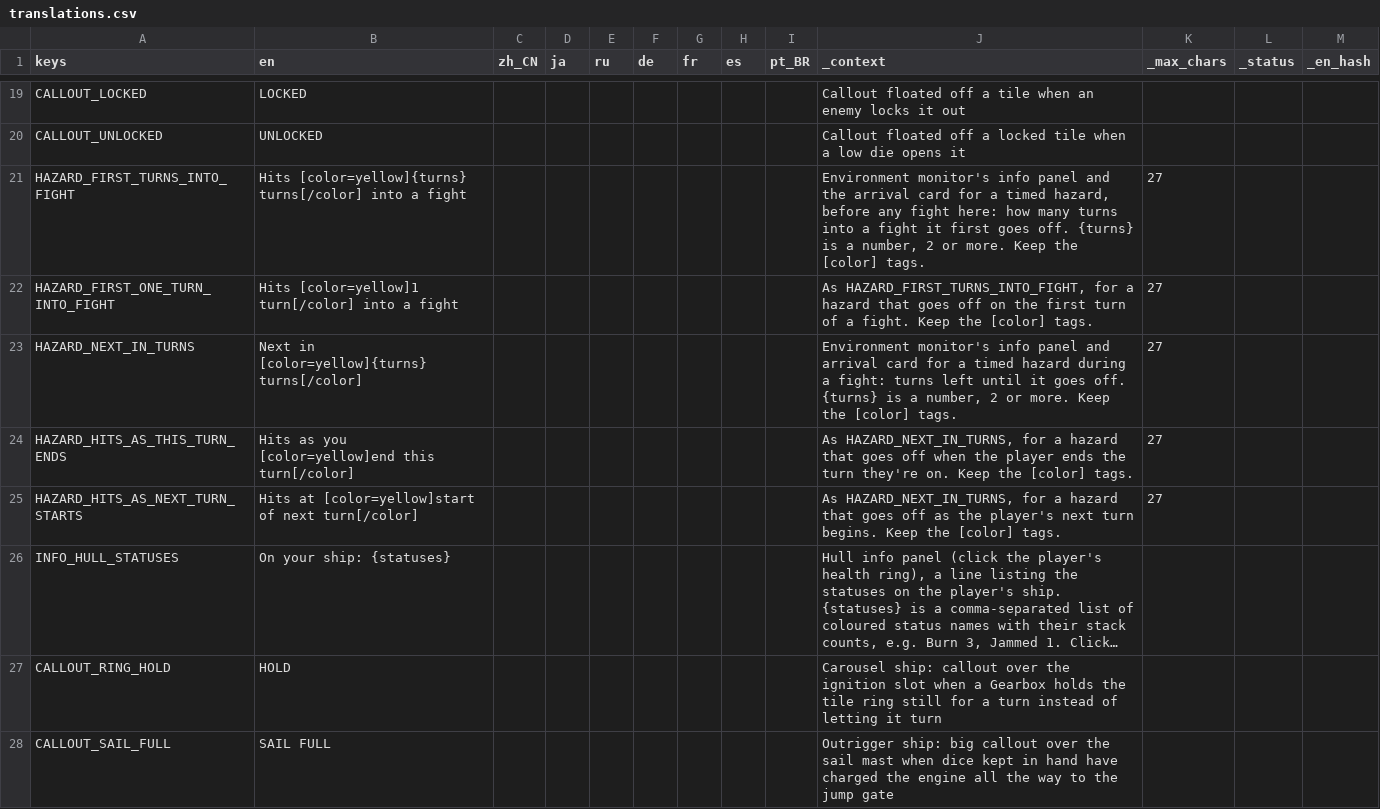
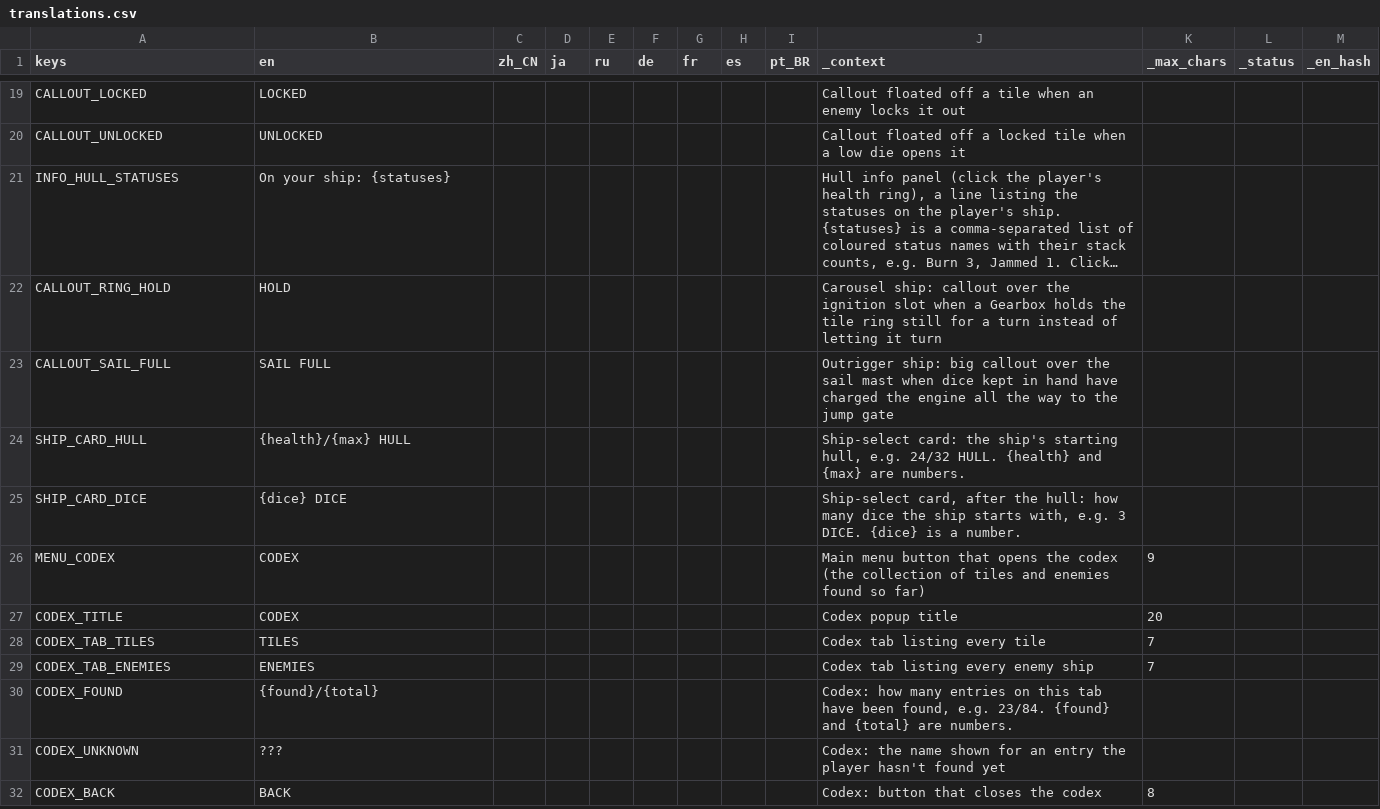
Before and after one commit to Andrew-D-Gibson/DieFighter, a CSV file: Localization/translations.csv, drawn as a sheet; only a part is shown, gaps mark what is left out; the shorter side is filled out with more unchanged rows; long unchanged cells end in …; the diff names each change by its address in the sheet, - before the commit and + after, or states it on an @@ line.

```diff
--- a/Localization/translations.csv
+++ b/Localization/translations.csv
-row 21: HAZARD_FIRST_TURNS_INTO_FIGHT | Hits [color=yellow]{turns} turns[/color] into a fight |  |  |  |  |  |  |  | Environment monitor's info panel and the arrival card for a timed hazard, before any fight here: how many turns into a fight it first goes off. {turns} is a number, 2 or more. Keep the [color] tags. | 27
-row 22: HAZARD_FIRST_ONE_TURN_INTO_FIGHT | Hits [color=yellow]1 turn[/color] into a fight |  |  |  |  |  |  |  | As HAZARD_FIRST_TURNS_INTO_FIGHT, for a hazard that goes off on the first turn of a fight. Keep the [color] tags. | 27
-row 23: HAZARD_NEXT_IN_TURNS | Next in [color=yellow]{turns} turns[/color] |  |  |  |  |  |  |  | Environment monitor's info panel and arrival card for a timed hazard during a fight: turns left until it goes off. {turns} is a number, 2 or more. Keep the [color] tags. | 27
-row 24: HAZARD_HITS_AS_THIS_TURN_ENDS | Hits as you [color=yellow]end this turn[/color] |  |  |  |  |  |  |  | As HAZARD_NEXT_IN_TURNS, for a hazard that goes off when the player ends the turn they're on. Keep the [color] tags. | 27
-row 25: HAZARD_HITS_AS_NEXT_TURN_STARTS | Hits at [color=yellow]start of next turn[/color] |  |  |  |  |  |  |  | As HAZARD_NEXT_IN_TURNS, for a hazard that goes off as the player's next turn begins. Keep the [color] tags. | 27
```
